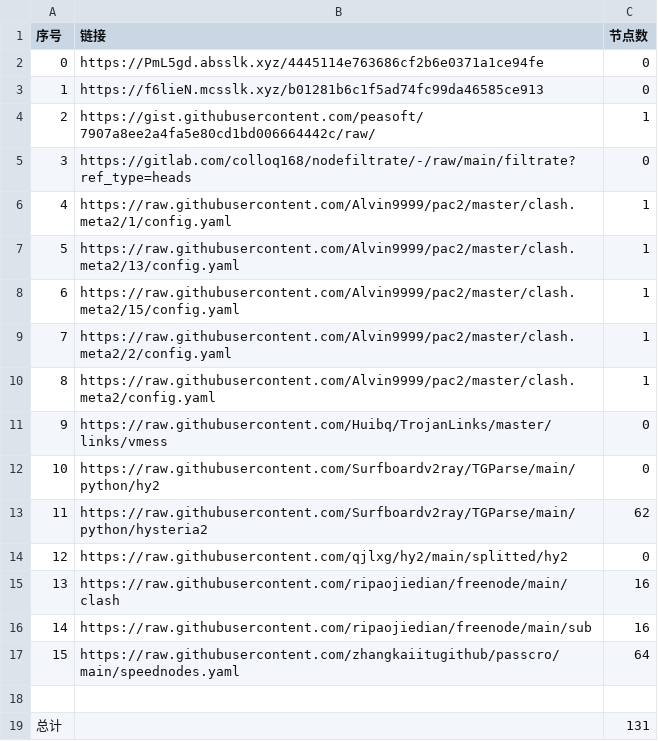
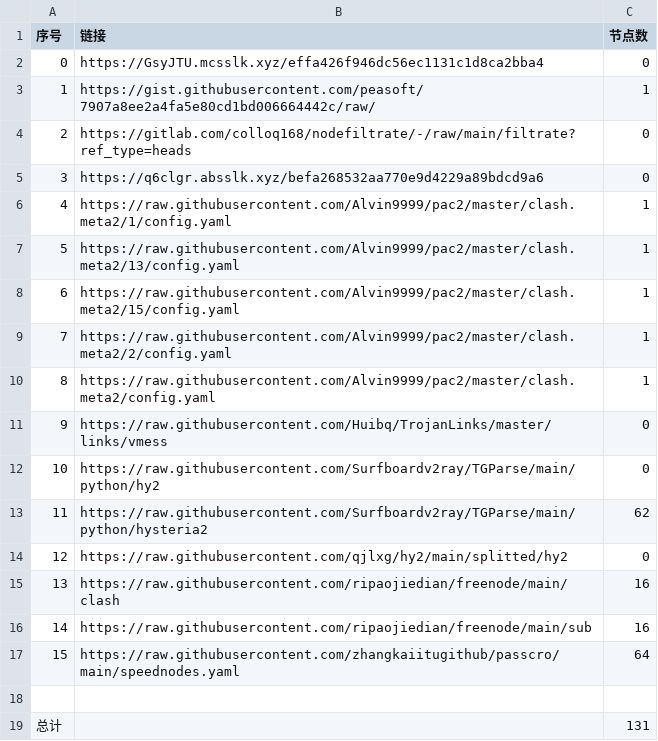
Before and after one commit to Sasori44/NoMoreWalls, a CSV file: list_result.csv, drawn as a sheet; removed rows and columns are numbered as before the commit, all else as after; the diff names each change by its address in the sheet, - before the commit and + after, or states it on an @@ line.

```diff
--- a/list_result.csv
+++ b/list_result.csv
-row 2: 0 | https://PmL5gd.absslk.xyz/4445114e763686cf2b6e0371a1ce94fe | 0
@@ column A (序号) renumbered between rows 2 and 4 @@
-B2 (链接): https://f6lieN.mcsslk.xyz/b01281b6c1f5ad74fc99da46585ce913
+B2 (链接): https://GsyJTU.mcsslk.xyz/effa426f946dc56ec1131c1d8ca2bba4
+row 5: 3 | https://q6clgr.absslk.xyz/befa268532aa770e9d4229a89bdcd9a6 | 0
```
Also changed, not shown: 5 other files.
